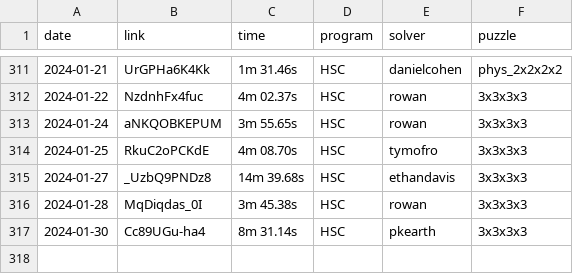
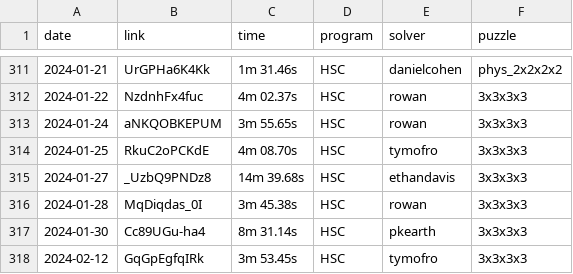
Before and after one commit to Hypercubers/hypercubing.xyz, a CSV file: docs/leaderboards/solves.csv, drawn as a sheet; only a part is shown, gaps mark what is left out.

Commit message:
Add Tymo 3:53.45 3^4

```diff
--- a/docs/leaderboards/solves.csv
+++ b/docs/leaderboards/solves.csv
@@ -317 +317,2 @@ date,       link,                  time, program,   solver,             puzzle
 2024-01-30, Cc89UGu-ha4,       8m 31.14s, HSC,    pkearth,              3x3x3x3
+2024-02-12, GqGpEgfqIRk,       3m 53.45s, HSC,    tymofro,              3x3x3x3
```
